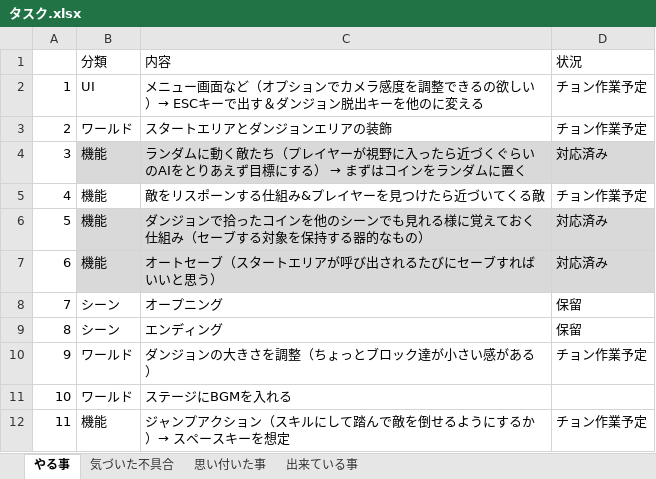
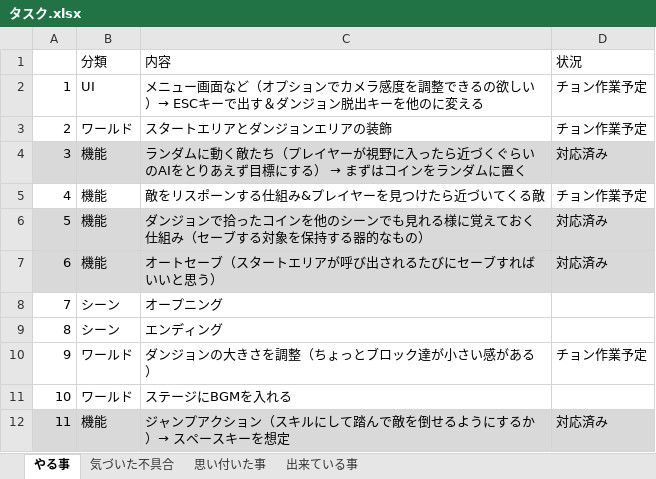
Before and after one commit to Wonchul-Jung88/Indie_Game_Challenge, an Excel workbook: Indie Game Challenge/Assets/Document/タスク.xlsx, sheet やる事, drawn as a sheet; values as stored, in another font and other column widths than the file's, no borders; the diff names each change by its address in the sheet, - before the commit and + after, or states it on an @@ line.

Commit message:
Update タスク.xlsx

```diff
--- a/Indie Game Challenge/Assets/Document/タスク.xlsx (sheet やる事)
+++ b/Indie Game Challenge/Assets/Document/タスク.xlsx (sheet やる事)
-A4 fill: none
+A4 fill: #D9D9D9
-A6:A7 fill: none
+A6:A7 fill: #D9D9D9
-D8:D9: 保留
+D8:D9: (empty)
-A12:D12 fill: none
+A12:D12 fill: #D9D9D9
-D12: チョン作業予定
+D12: 対応済み
```
Also changed, not shown: sheet 気づいた不具合, sheet 出来ている事.
